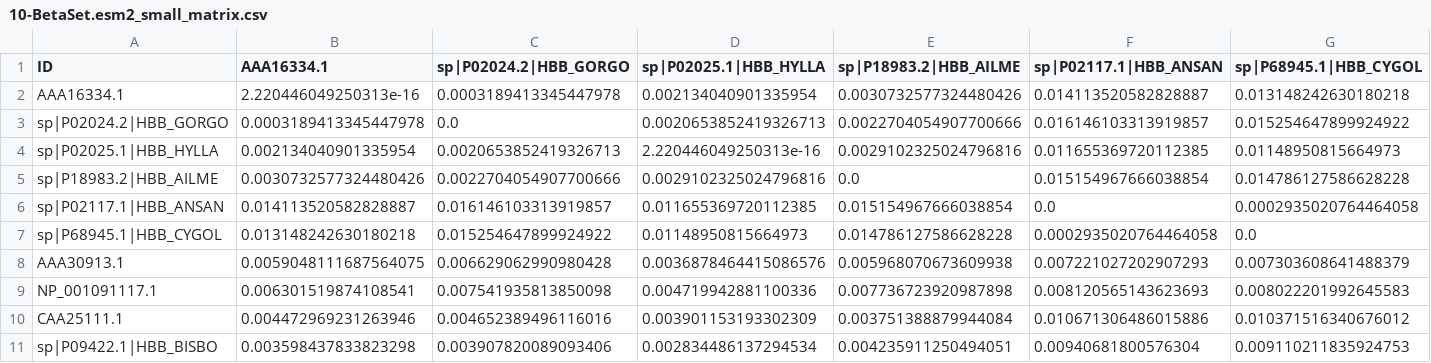
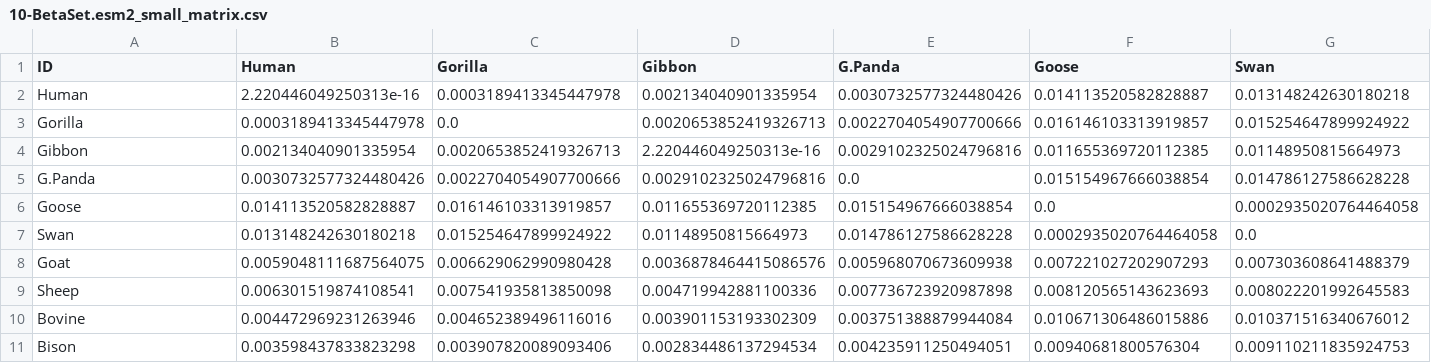
Before and after one commit to omics-lab/ProtSEC, a CSV file: data/phylogeny/FFP/10-BetaSet.esm2_small_matrix.csv, drawn as a sheet; only a part is shown; the diff covers the shown part only; the diff names each change by its address in the sheet, - before the commit and + after, or states it on an @@ line.

```diff
--- a/data/phylogeny/FFP/10-BetaSet.esm2_small_matrix.csv
+++ b/data/phylogeny/FFP/10-BetaSet.esm2_small_matrix.csv
-B1: AAA16334.1
+B1: Human
-C1: sp|P02024.2|HBB_GORGO
+C1: Gorilla
-D1: sp|P02025.1|HBB_HYLLA
+D1: Gibbon
-E1: sp|P18983.2|HBB_AILME
+E1: G.Panda
-F1: sp|P02117.1|HBB_ANSAN
+F1: Goose
-G1: sp|P68945.1|HBB_CYGOL
+G1: Swan
-A2 (ID): AAA16334.1
+A2 (ID): Human
-A3 (ID): sp|P02024.2|HBB_GORGO
+A3 (ID): Gorilla
-A4 (ID): sp|P02025.1|HBB_HYLLA
+A4 (ID): Gibbon
-A5 (ID): sp|P18983.2|HBB_AILME
+A5 (ID): G.Panda
-A6 (ID): sp|P02117.1|HBB_ANSAN
+A6 (ID): Goose
-A7 (ID): sp|P68945.1|HBB_CYGOL
+A7 (ID): Swan
-A8 (ID): AAA30913.1
+A8 (ID): Goat
-A9 (ID): NP_001091117.1
+A9 (ID): Sheep
-A10 (ID): CAA25111.1
+A10 (ID): Bovine
-A11 (ID): sp|P09422.1|HBB_BISBO
+A11 (ID): Bison
```
Also changed, not shown: 4 edited cells elsewhere in this file, data/phylogeny/FFP/10-BetaSet.esm2_large_matrix.csv, data/phylogeny/FFP/10-BetaSet.prot_bert_matrix.csv, 12 other files.
